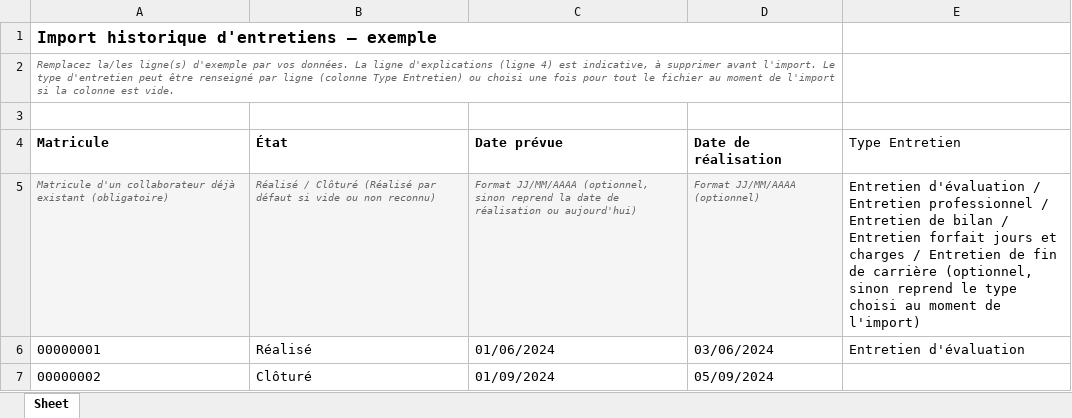
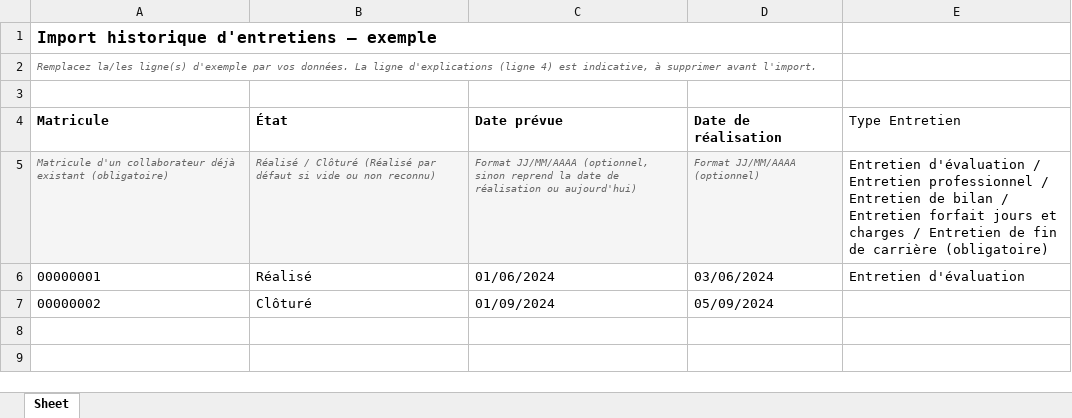
Before and after one commit to ISB-France/ISBRH, an Excel workbook: doc/Exemple Importation/template_entretiens_historique_exemple.xlsx, sheet Sheet, drawn as a sheet; values as stored, in another font and other column widths than the file's, no borders; the diff names each change by its address in the sheet, - before the commit and + after, or states it on an @@ line.

Commit message:
docs: ajoute le template d'import objectifs à évaluer, MAJ historique
Ajoute template_objectifs_a_evaluer(.xlsx/_exemple.xlsx) pour
/api/interviews/import_objectifs_a_evaluer/ (Matricule, Définition,
Thème, Date de réalisation).

Met à jour la description de la colonne Type Entretien du template
historique : elle est désormais obligatoire, le sélecteur de type par
défaut ayant été retiré de l'interface.

```diff
--- a/doc/Exemple Importation/template_entretiens_historique_exemple.xlsx (sheet Sheet)
+++ b/doc/Exemple Importation/template_entretiens_historique_exemple.xlsx (sheet Sheet)
-A2 (Matricule): …avant l'import. Le type d'entretien peut être renseigné par ligne (colonne Type Entretien) ou choisi une fois pour tout le fichier au moment de l'import si la colonne est vide.
+A2 (Matricule): …avant l'import.
-E5 (Type Entretien): …de carrière (optionnel, sinon reprend le type choisi au moment de l'import)
+E5 (Type Entretien): …de carrière (obligatoire)
```
Also changed, not shown: 2 other files.
